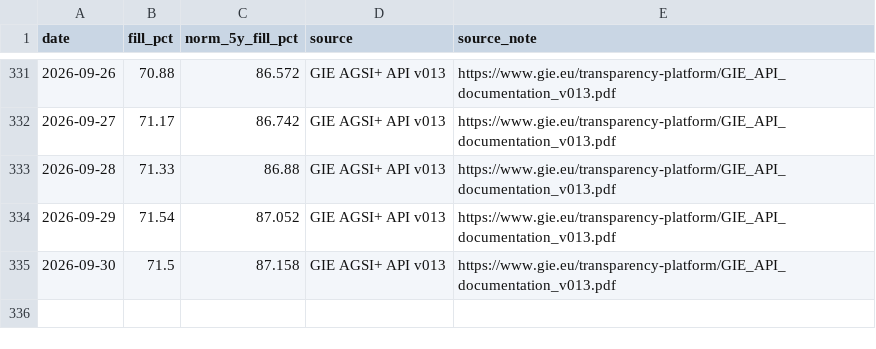
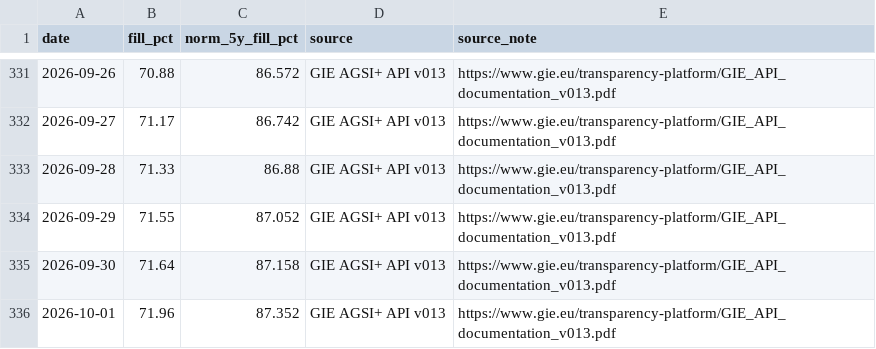
Before and after one commit to volzinnovation/de-gas-storage-tracker-bnetza, a CSV file: data/eu_storage.csv, drawn as a sheet; only a part is shown, gaps mark what is left out.

```diff
--- a/data/eu_storage.csv
+++ b/data/eu_storage.csv
@@ -333,3 +333,4 @@ date,fill_pct,norm_5y_fill_pct,source,source_note
 2026-09-28,71.33,86.88,GIE AGSI+ API v013,https://www.gie.eu/transparency-platform/GIE_API_documentation_v013.pdf
-2026-09-29,71.54,87.052,GIE AGSI+ API v013,https://www.gie.eu/transparency-platform/GIE_API_documentation_v013.pdf
-2026-09-30,71.5,87.158,GIE AGSI+ API v013,https://www.gie.eu/transparency-platform/GIE_API_documentation_v013.pdf
+2026-09-29,71.55,87.052,GIE AGSI+ API v013,https://www.gie.eu/transparency-platform/GIE_API_documentation_v013.pdf
+2026-09-30,71.64,87.158,GIE AGSI+ API v013,https://www.gie.eu/transparency-platform/GIE_API_documentation_v013.pdf
+2026-10-01,71.96,87.352,GIE AGSI+ API v013,https://www.gie.eu/transparency-platform/GIE_API_documentation_v013.pdf
```
Also changed, not shown: data/bnetza_cache.csv, data/gie_storage.csv, 2 other files.
